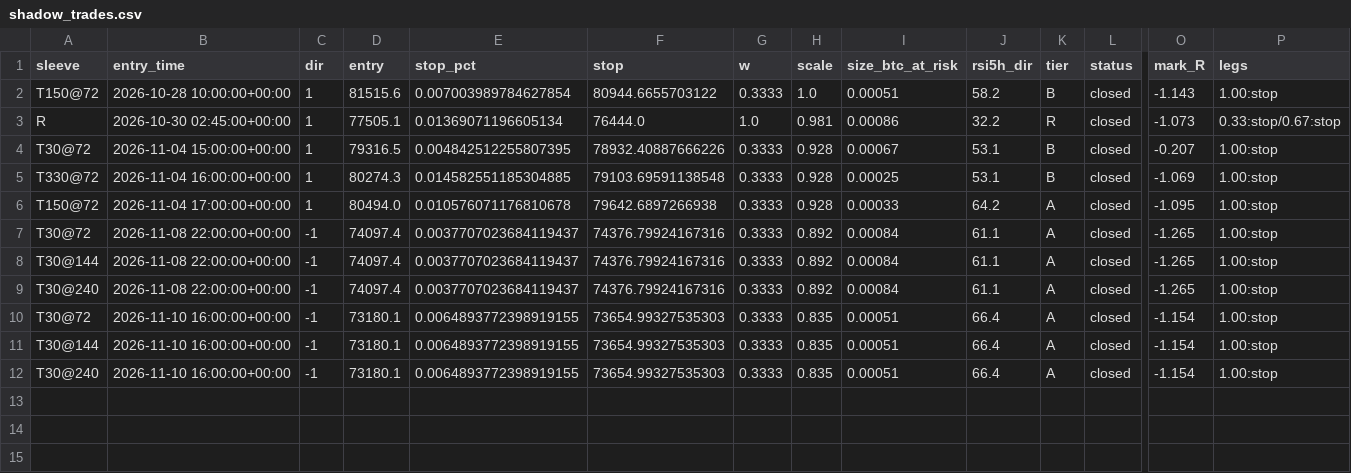
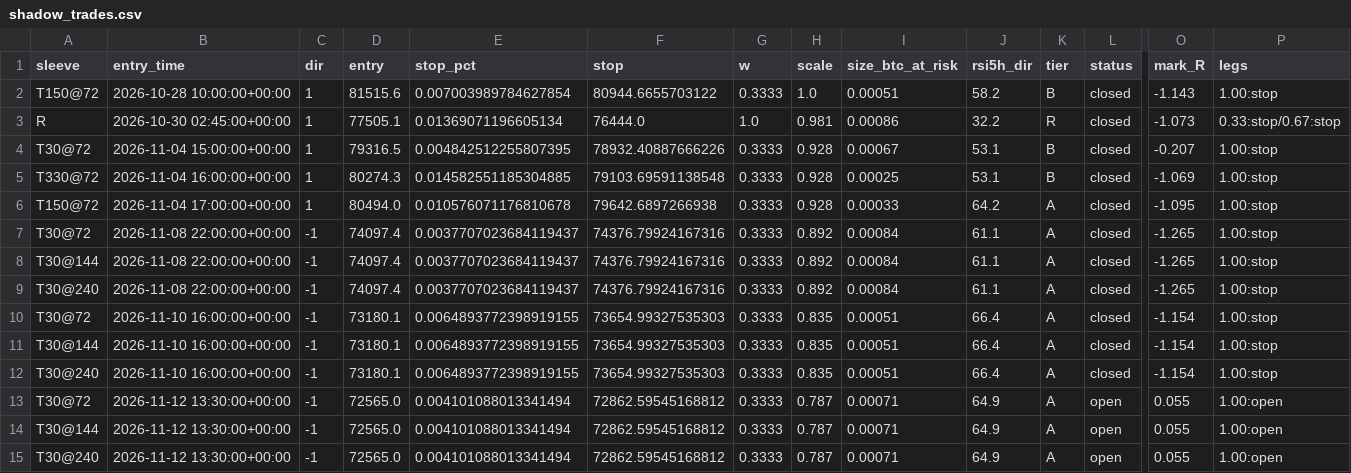
Before and after one commit to betmow/New-repo, a CSV file: bot_reports/latest/shadow_trades.csv, drawn as a sheet; only a part is shown, gaps mark what is left out; rows hold the shown columns only; the diff names each change by its address in the sheet, - before the commit and + after, or states it on an @@ line.

```diff
--- a/bot_reports/latest/shadow_trades.csv
+++ b/bot_reports/latest/shadow_trades.csv
+row 13: T30@72 | 2026-11-12 13:30:00+00:00 | -1 | 72565.0 | 0.004101088013341494 | 72862.59545168812 | 0.3333 | 0.787 | 0.00071 | 64.9 | A | open | 0.055 | 1.00:open
+row 14: T30@144 | 2026-11-12 13:30:00+00:00 | -1 | 72565.0 | 0.004101088013341494 | 72862.59545168812 | 0.3333 | 0.787 | 0.00071 | 64.9 | A | open | 0.055 | 1.00:open
+row 15: T30@240 | 2026-11-12 13:30:00+00:00 | -1 | 72565.0 | 0.004101088013341494 | 72862.59545168812 | 0.3333 | 0.787 | 0.00071 | 64.9 | A | open | 0.055 | 1.00:open
```
Also changed, not shown: bot_reports/latest/bars_tail.csv, 5 other files.
